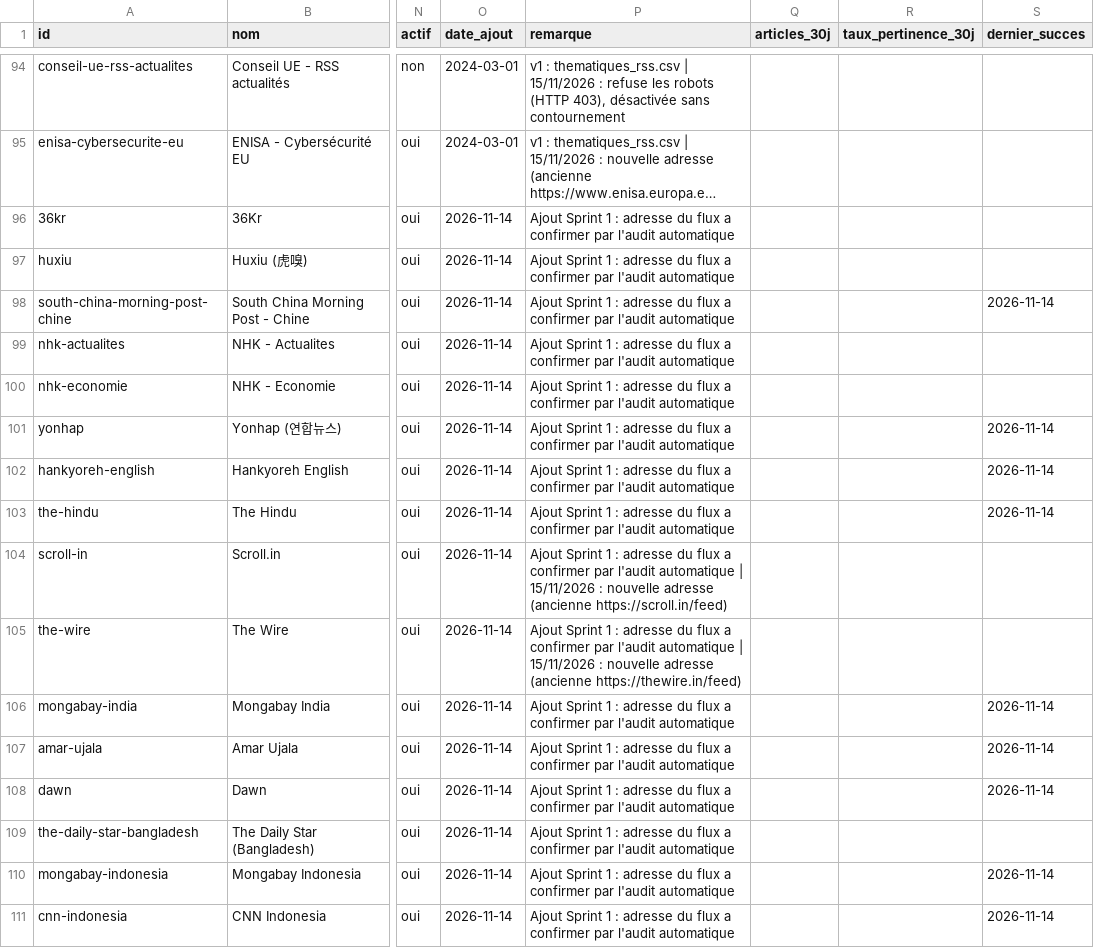
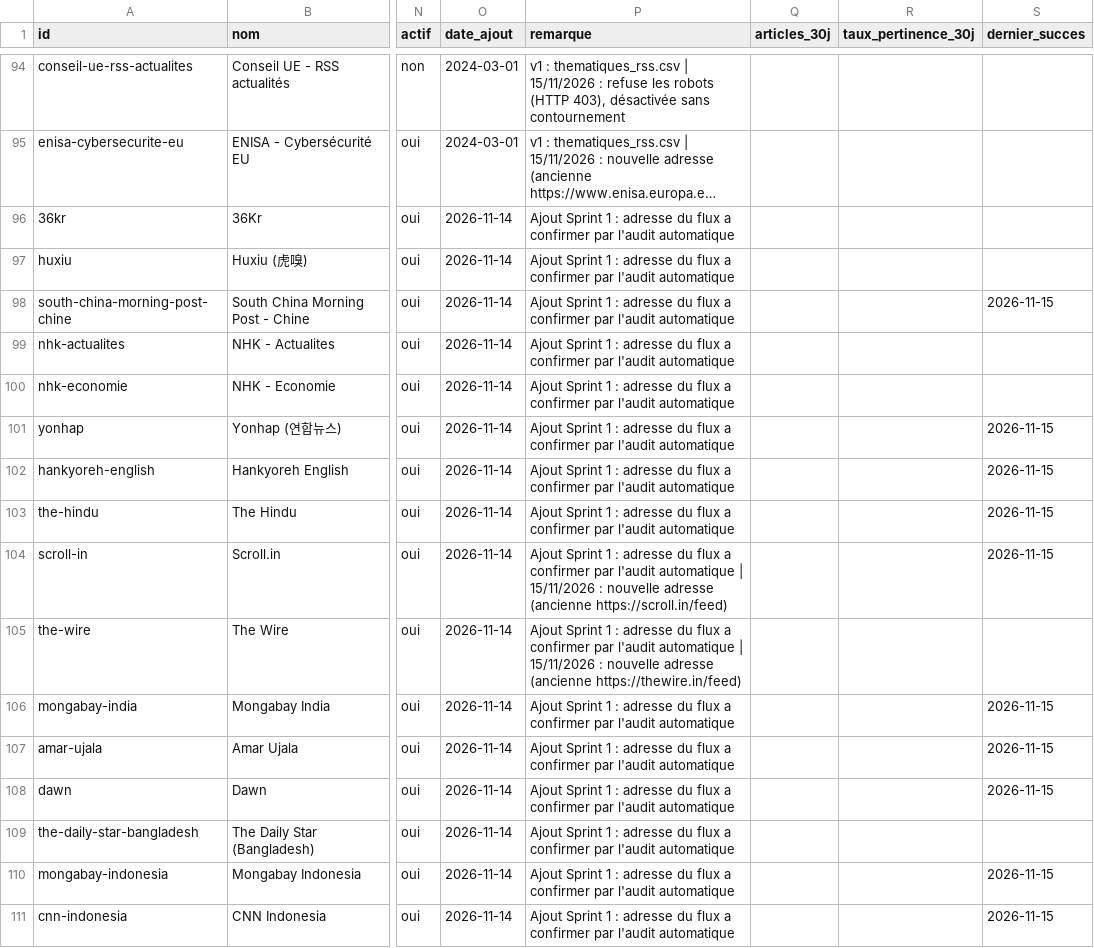
Before and after one commit to GabrielPlassat/tableaubord_innov, a CSV file: config/sources.csv, drawn as a sheet; only a part is shown, gaps mark what is left out; long unchanged cells end in …; the diff covers the shown part only; the diff names each change by its address in the sheet, - before the commit and + after, or states it on an @@ line.

```diff
--- a/config/sources.csv
+++ b/config/sources.csv
-S98 (dernier_succes): 2026-11-14
+S98 (dernier_succes): 2026-11-15
-S101:S103 (dernier_succes): 2026-11-14
+S101:S103 (dernier_succes): 2026-11-15
-S104 (dernier_succes): (empty)
+S104 (dernier_succes): 2026-11-15
-S106:S108 (dernier_succes): 2026-11-14
+S106:S108 (dernier_succes): 2026-11-15
-S110:S111 (dernier_succes): 2026-11-14
+S110:S111 (dernier_succes): 2026-11-15
```
Also changed, not shown: 68 edited cells elsewhere in this file, journal/audit_sources.csv.
